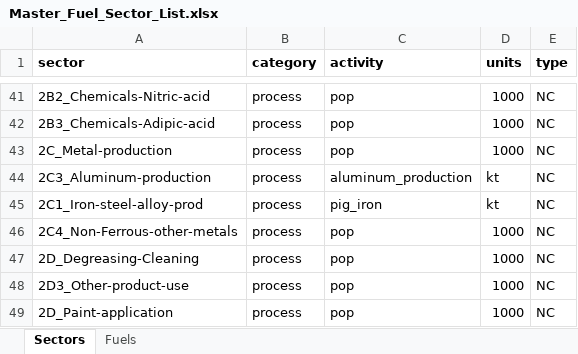
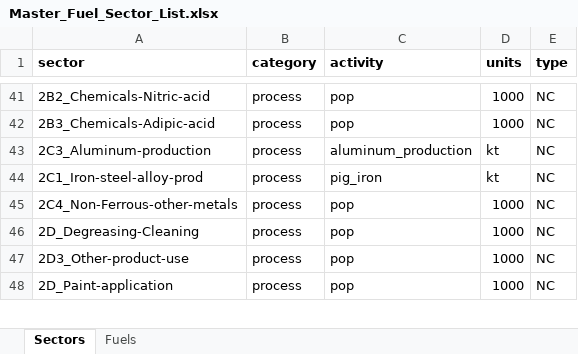
Before and after one commit to JGCRI/CEDS, an Excel workbook: input/mappings/Master_Fuel_Sector_List.xlsx, sheet Sectors, drawn as a sheet; only a part is shown, gaps mark what is left out; values as stored, in another font and other column widths than the file's, no borders; the diff names each change by its address in the sheet, - before the commit and + after, or states it on an @@ line.

Commit message:
Remove the 2C_Metal-production sector. Remove 2C_Metal-production from EDGAR non-combustion emissions scripts (C1.2.add_NC_emissions_EDGAR.R and C2.1.base_NC_EF.R). Remove sector from Master_Sector_Level_map.csv, and historical extension files (activity and EF).

```diff
--- a/input/mappings/Master_Fuel_Sector_List.xlsx (sheet Sectors)
+++ b/input/mappings/Master_Fuel_Sector_List.xlsx (sheet Sectors)
-row 43: 2C_Metal-production | process | pop | 1000 | NC
```
Also changed, not shown: 3 other files.
